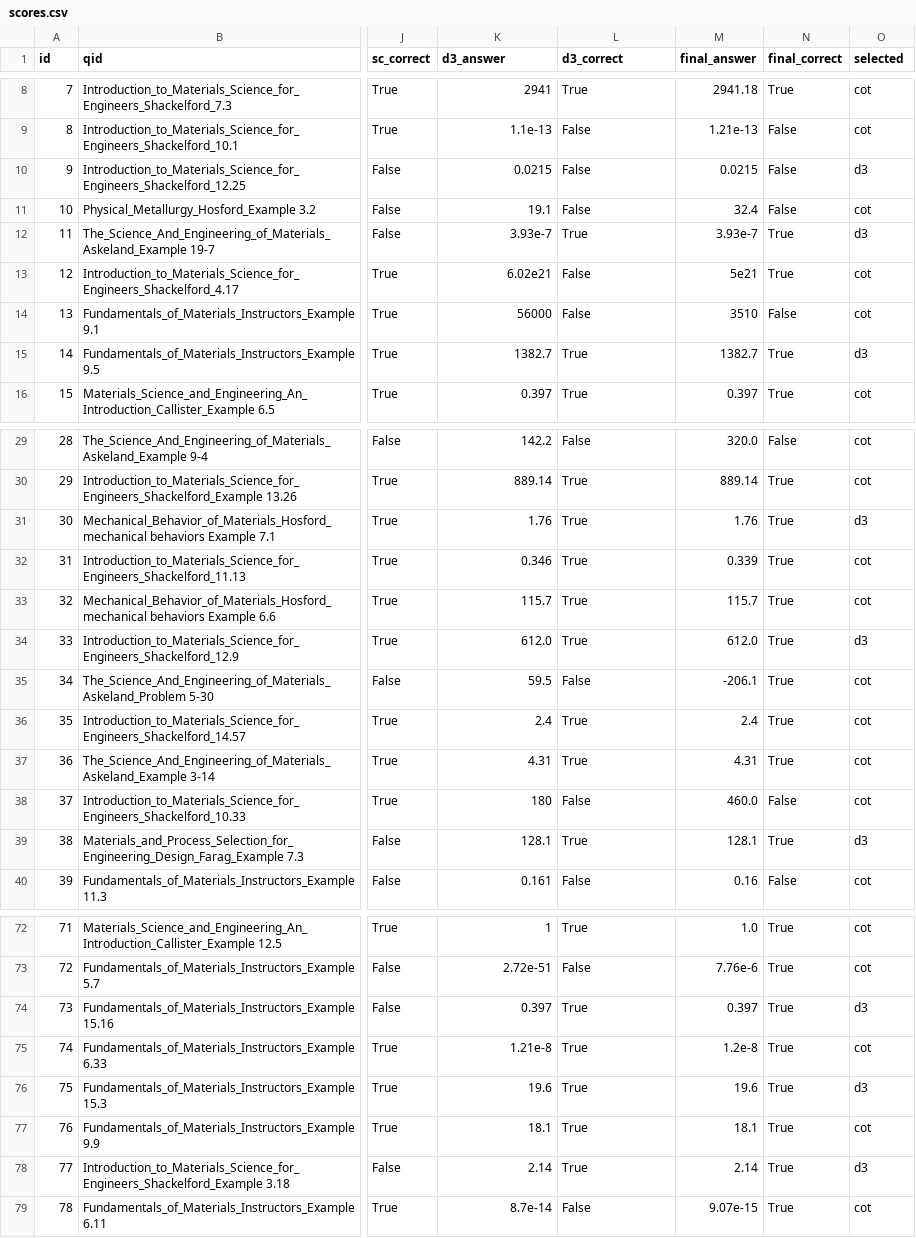
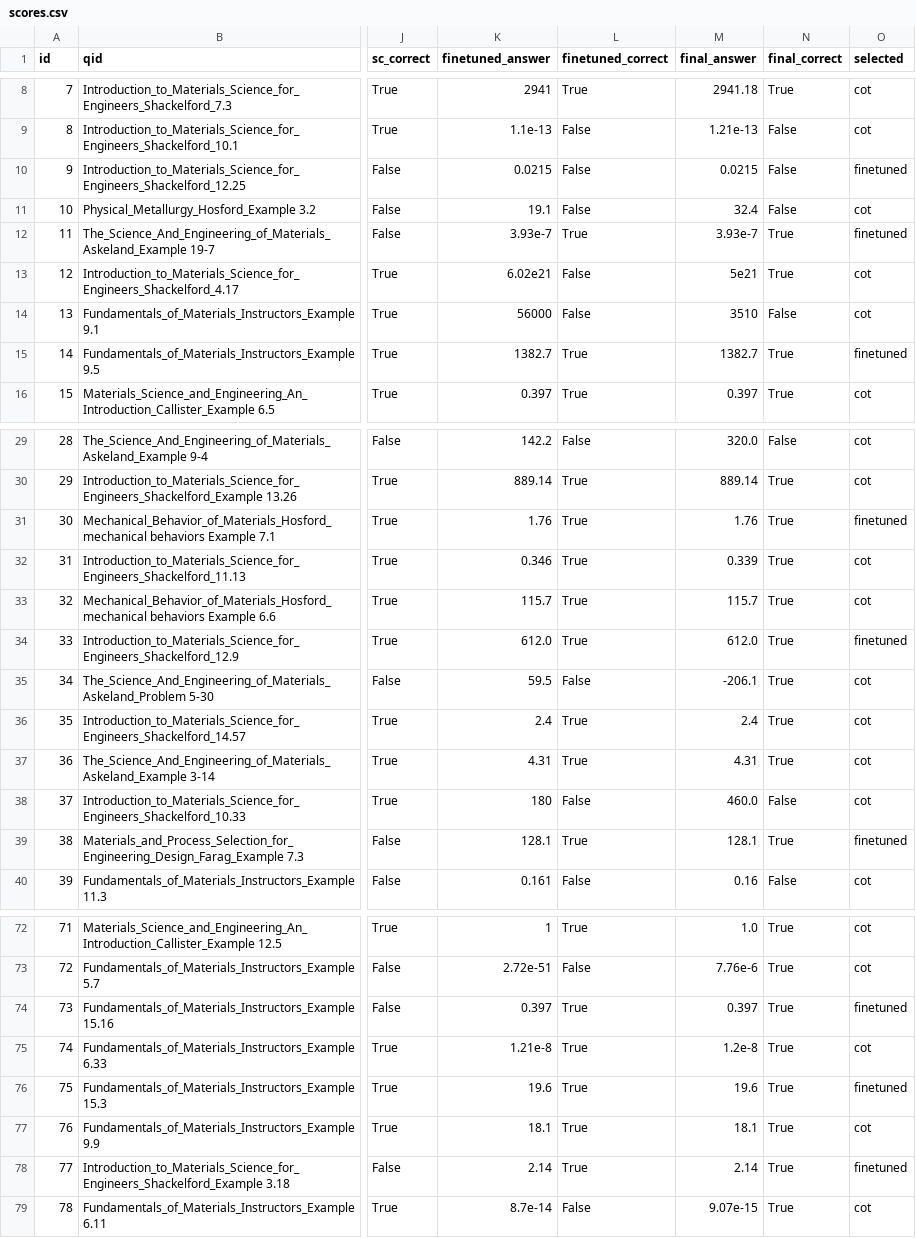
Before and after one commit to Remus-cloud/matscibench-qwen-reasoning, a CSV file: results/scores.csv, drawn as a sheet; only a part is shown, gaps mark what is left out; the diff covers the shown part only; the diff names each change by its address in the sheet, - before the commit and + after, or states it on an @@ line.

```diff
--- a/results/scores.csv
+++ b/results/scores.csv
-K1: d3_answer
+K1: finetuned_answer
-L1: d3_correct
+L1: finetuned_correct
-O10 (selected): d3
+O10 (selected): finetuned
-O12 (selected): d3
+O12 (selected): finetuned
-O15 (selected): d3
+O15 (selected): finetuned
-O31 (selected): d3
+O31 (selected): finetuned
-O34 (selected): d3
+O34 (selected): finetuned
-O39 (selected): d3
+O39 (selected): finetuned
-O74 (selected): d3
+O74 (selected): finetuned
-O76 (selected): d3
+O76 (selected): finetuned
-O78 (selected): d3
+O78 (selected): finetuned
```
Also changed, not shown: 15 edited cells elsewhere in this file, 14 other files.
